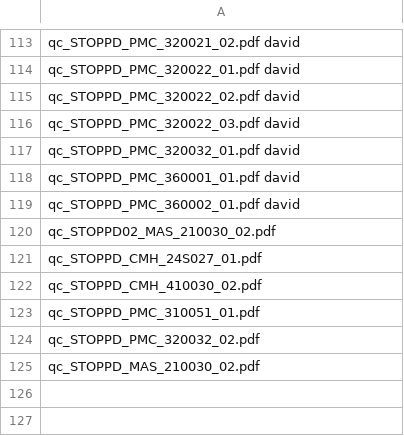
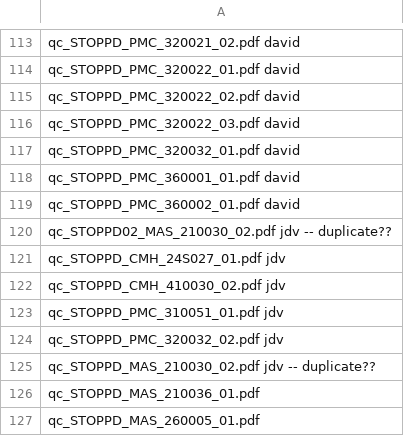
Before and after one commit to nhneufeld/STOPPD, a CSV file: metadata/checklist.csv, drawn as a sheet; only a part is shown, gaps mark what is left out.

```diff
--- a/metadata/checklist.csv
+++ b/metadata/checklist.csv
@@ -119,7 +119,9 @@ qc_STOPPD_PMC_360001_01.pdf david
 qc_STOPPD_PMC_360002_01.pdf david
-qc_STOPPD02_MAS_210030_02.pdf
-qc_STOPPD_CMH_24S027_01.pdf
-qc_STOPPD_CMH_410030_02.pdf
-qc_STOPPD_PMC_310051_01.pdf
-qc_STOPPD_PMC_320032_02.pdf
-qc_STOPPD_MAS_210030_02.pdf
+qc_STOPPD02_MAS_210030_02.pdf jdv -- duplicate??
+qc_STOPPD_CMH_24S027_01.pdf jdv
+qc_STOPPD_CMH_410030_02.pdf jdv
+qc_STOPPD_PMC_310051_01.pdf jdv
+qc_STOPPD_PMC_320032_02.pdf jdv
+qc_STOPPD_MAS_210030_02.pdf jdv -- duplicate??
+qc_STOPPD_MAS_210036_01.pdf
+qc_STOPPD_MAS_260005_01.pdf
```
Also changed, not shown: 2 other files.
